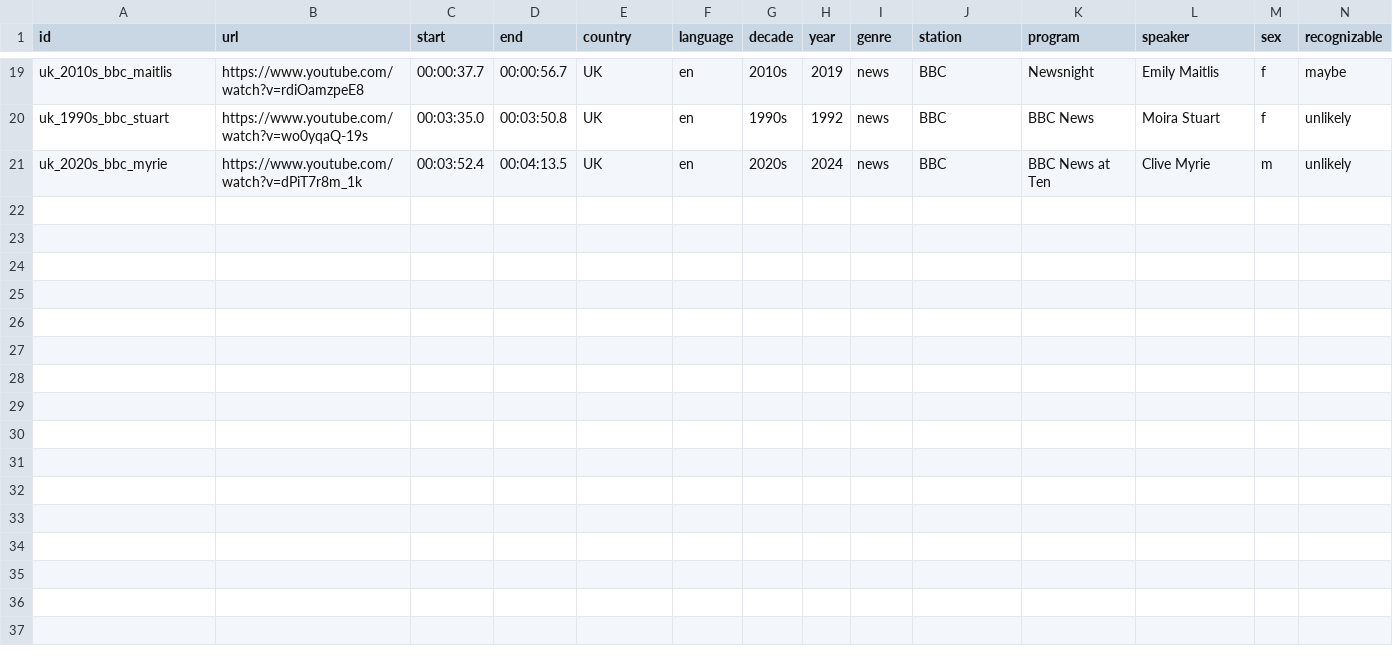
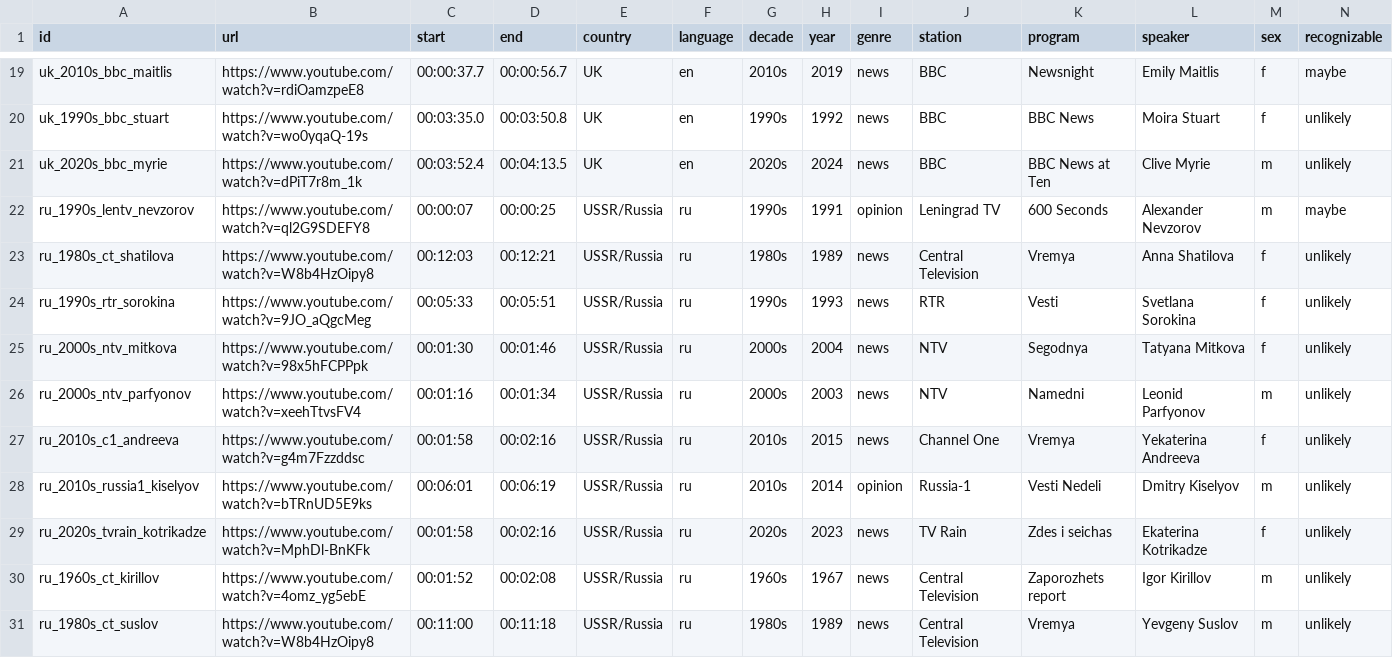
Before and after one commit to gkossinets/brass-anchors, a CSV file: clips.csv, drawn as a sheet; only a part is shown, gaps mark what is left out; rows hold the shown columns only; the diff names each change by its address in the sheet, - before the commit and + after, or states it on an @@ line.

```diff
--- a/clips.csv
+++ b/clips.csv
+row 22: ru_1990s_lentv_nevzorov | https://www.youtube.com/watch?v=ql2G9SDEFY8 | 00:00:07 | 00:00:25 | USSR/Russia | ru | 1990s | 1991 | opinion | Leningrad TV | 600 Seconds | Alexander Nevzorov | m | maybe
+row 23: ru_1980s_ct_shatilova | https://www.youtube.com/watch?v=W8b4HzOipy8 | 00:12:03 | 00:12:21 | USSR/Russia | ru | 1980s | 1989 | news | Central Television | Vremya | Anna Shatilova | f | unlikely
+row 24: ru_1990s_rtr_sorokina | https://www.youtube.com/watch?v=9JO_aQgcMeg | 00:05:33 | 00:05:51 | USSR/Russia | ru | 1990s | 1993 | news | RTR | Vesti | Svetlana Sorokina | f | unlikely
+row 25: ru_2000s_ntv_mitkova | https://www.youtube.com/watch?v=98x5hFCPPpk | 00:01:30 | 00:01:46 | USSR/Russia | ru | 2000s | 2004 | news | NTV | Segodnya | Tatyana Mitkova | f | unlikely
+row 26: ru_2000s_ntv_parfyonov | https://www.youtube.com/watch?v=xeehTtvsFV4 | 00:01:16 | 00:01:34 | USSR/Russia | ru | 2000s | 2003 | news | NTV | Namedni | Leonid Parfyonov | m | unlikely
+row 27: ru_2010s_c1_andreeva | https://www.youtube.com/watch?v=g4m7Fzzddsc | 00:01:58 | 00:02:16 | USSR/Russia | ru | 2010s | 2015 | news | Channel One | Vremya | Yekaterina Andreeva | f | unlikely
+row 28: ru_2010s_russia1_kiselyov | https://www.youtube.com/watch?v=bTRnUD5E9ks | 00:06:01 | 00:06:19 | USSR/Russia | ru | 2010s | 2014 | opinion | Russia-1 | Vesti Nedeli | Dmitry Kiselyov | m | unlikely
+row 29: ru_2020s_tvrain_kotrikadze | https://www.youtube.com/watch?v=MphDl-BnKFk | 00:01:58 | 00:02:16 | USSR/Russia | ru | 2020s | 2023 | news | TV Rain | Zdes i seichas | Ekaterina Kotrikadze | f | unlikely
+row 30: ru_1960s_ct_kirillov | https://www.youtube.com/watch?v=4omz_yg5ebE | 00:01:52 | 00:02:08 | USSR/Russia | ru | 1960s | 1967 | news | Central Television | Zaporozhets report | Igor Kirillov | m | unlikely
+row 31: ru_1980s_ct_suslov | https://www.youtube.com/watch?v=W8b4HzOipy8 | 00:11:00 | 00:11:18 | USSR/Russia | ru | 1980s | 1989 | news | Central Television | Vremya | Yevgeny Suslov | m | unlikely
```
Also changed, not shown: backburner/clips.csv, 2 other files.
